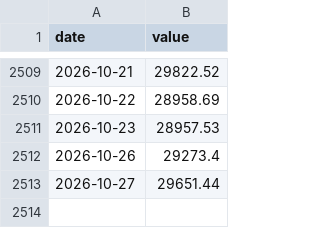
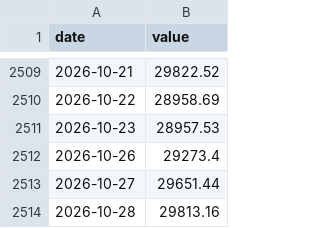
Before and after one commit to adaminileo24-ops/Apollon-, a CSV file: data/history/NASDAQ100.csv, drawn as a sheet; only a part is shown, gaps mark what is left out; the diff names each change by its address in the sheet, - before the commit and + after, or states it on an @@ line.

```diff
--- a/data/history/NASDAQ100.csv
+++ b/data/history/NASDAQ100.csv
+row 2514: 2026-10-28 | 29813.16
```
Also changed, not shown: data/history/DFF.csv, data/history/SP500.csv, 12 other files.
